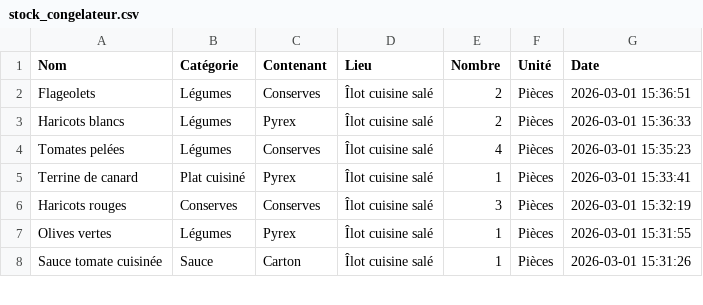
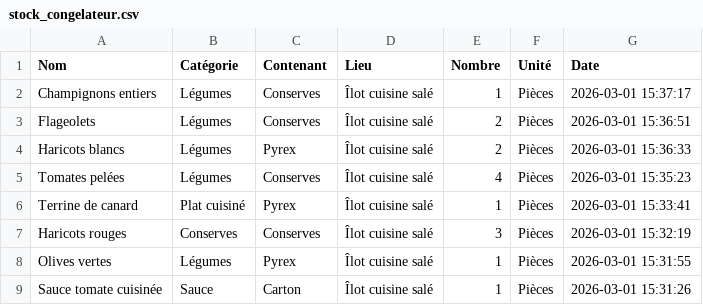
Before and after one commit to stephane0254-png/NadegeStock, a CSV file: stock_congelateur.csv, drawn as a sheet; only a part is shown; the diff names each change by its address in the sheet, - before the commit and + after, or states it on an @@ line.

Commit message:
Ajout Champignons entiers

```diff
--- a/stock_congelateur.csv
+++ b/stock_congelateur.csv
+row 2: Champignons entiers | Légumes | Conserves | Îlot cuisine salé | 1 | Pièces | 2026-03-01 15:37:17
```
